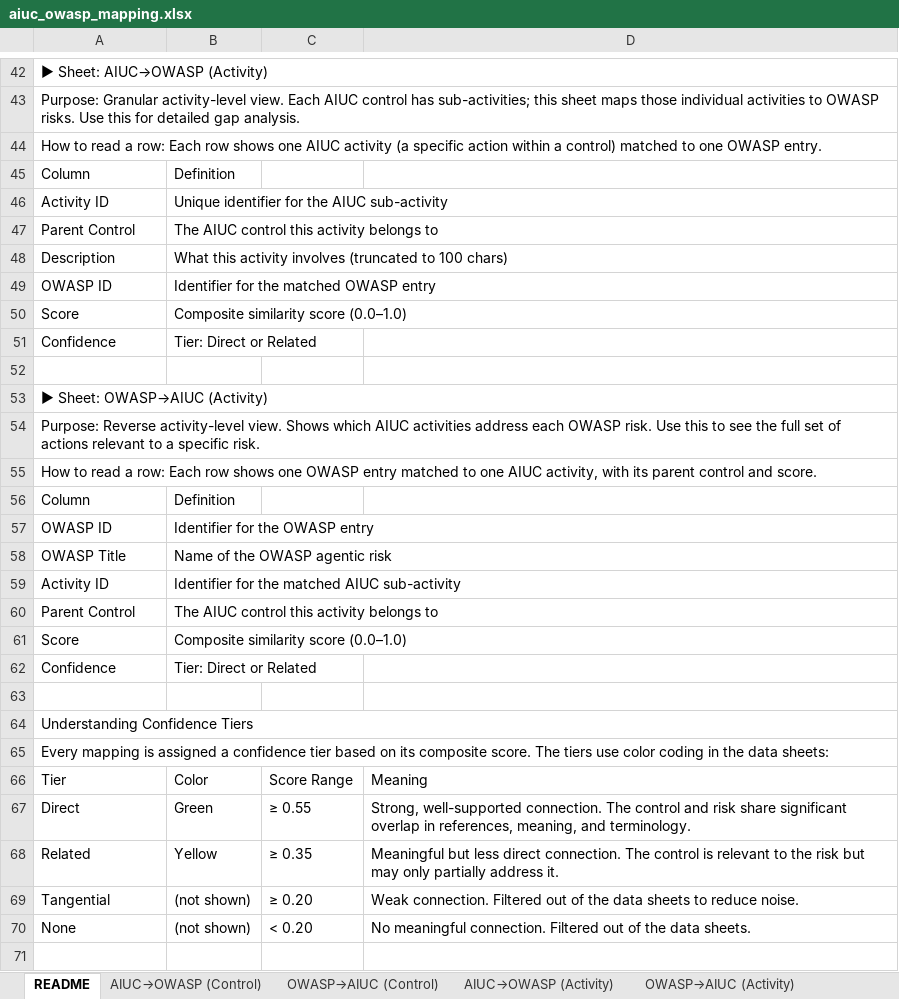
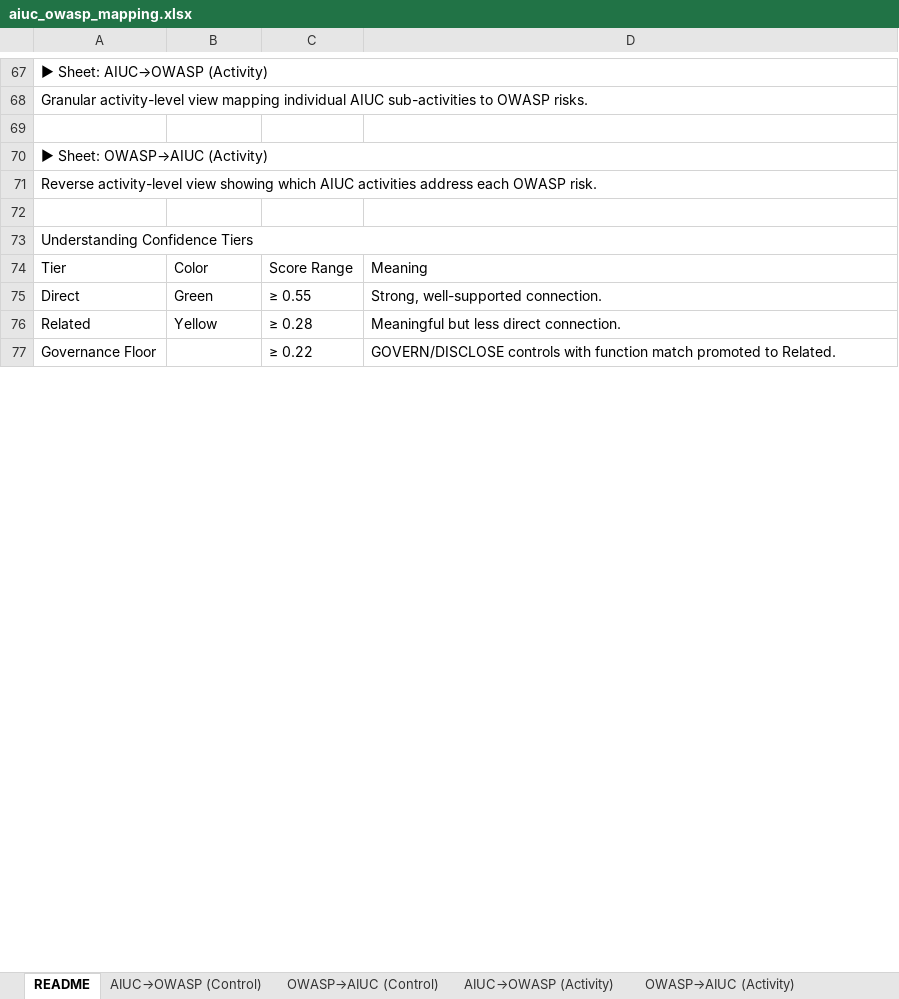
Before and after one commit to rocklambros/AIUC_2_OWASP_Agentic_Top_10, an Excel workbook: mapping/aiuc_owasp_mapping.xlsx, sheet README, drawn as a sheet; only a part is shown, gaps mark what is left out; values as stored, in another font and other column widths than the file's, no cell formats; removed rows and columns are numbered as before the commit, all else as after; the diff covers the shown part only; the diff names each change by its address in the sheet, - before the commit and + after, or states it on an @@ line.

```diff
--- a/mapping/aiuc_owasp_mapping.xlsx (sheet README)
+++ b/mapping/aiuc_owasp_mapping.xlsx (sheet README)
@@ column A renumbered between rows 4 and 84 @@
-A44:D44 merged
-row 45: Column | Definition
-row 46: Activity ID | Unique identifier for the AIUC sub-activity
-row 47: Parent Control | The AIUC control this activity belongs to
-row 48: Description | What this activity involves (truncated to 100 chars)
-row 49: OWASP ID | Identifier for the matched OWASP entry
@@ row 50 moved to row 38: Score @@
-row 51: Confidence | Tier: Direct or Related
+A70:D70 merged
-A54:D54 merged
-row 56: Column | Definition
-row 57: OWASP ID | Identifier for the OWASP entry
-row 58: OWASP Title | Name of the OWASP agentic risk
-row 59: Activity ID | Identifier for the matched AIUC sub-activity
-row 60: Parent Control | The AIUC control this activity belongs to
-row 61: Score | Composite similarity score (0.0–1.0)
-row 62: Confidence | Tier: Direct or Related
-row 63: (empty)
@@ row 64 moved to row 45: ▶ Sheet: OWASP→AIUC (Control) @@
@@ row 65 moved to row 46: Shows which AIUC controls address each O… @@
-D75: …well-supported connection. The control and risk share significant overlap in references, meaning, and terminology.
+D75: …well-supported connection.
-C76: ≥ 0.35
+C76: ≥ 0.28
-D76: …direct connection. The control is relevant to the risk but may only partially address it.
+D76: …direct connection.
-row 69: Tangential | (not shown) | ≥ 0.20 | Weak connection. Filtered out of the data sheets to reduce noise.
-row 70: None | (not shown) | < 0.20 | No meaningful connection. Filtered out of the data sheets.
-row 77: (empty)
+row 77: Governance Floor |  | ≥ 0.22 | GOVERN/DISCLOSE controls with function match promoted to Related.
```
Also changed, not shown: 34 added rows, 30 removed rows, 1 moved row, 30 edited cells and merged cells elsewhere in this sheet, sheet AIUC→OWASP (Activity), sheet OWASP→AIUC (Activity), sheet OWASP→AIUC (Control), sheet AIUC→OWASP (Control), cell formats, 1 other file.
